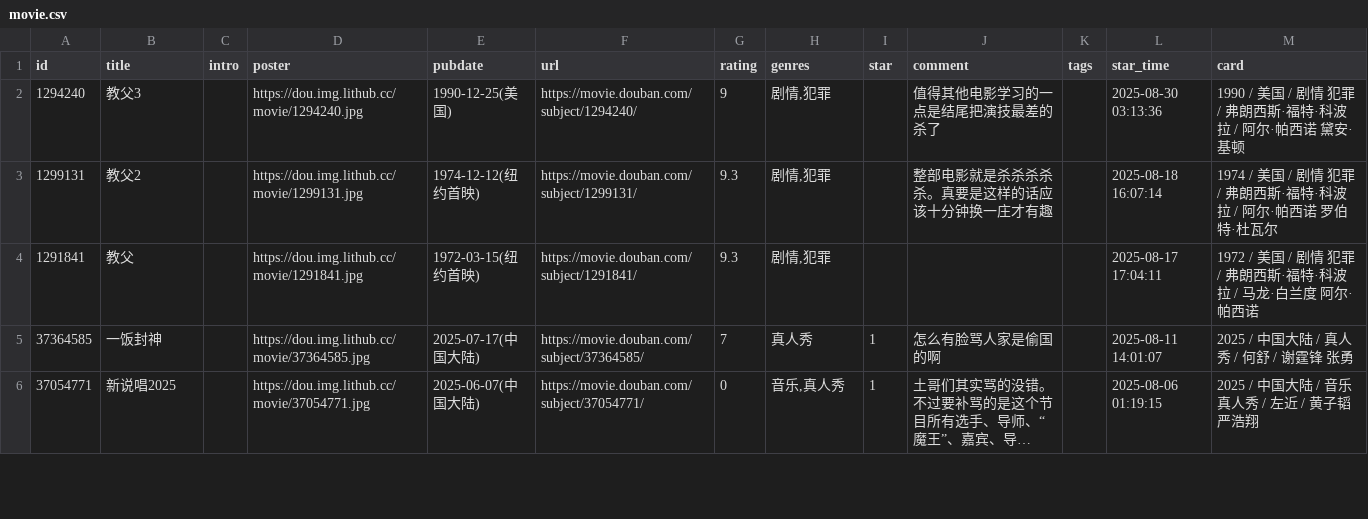
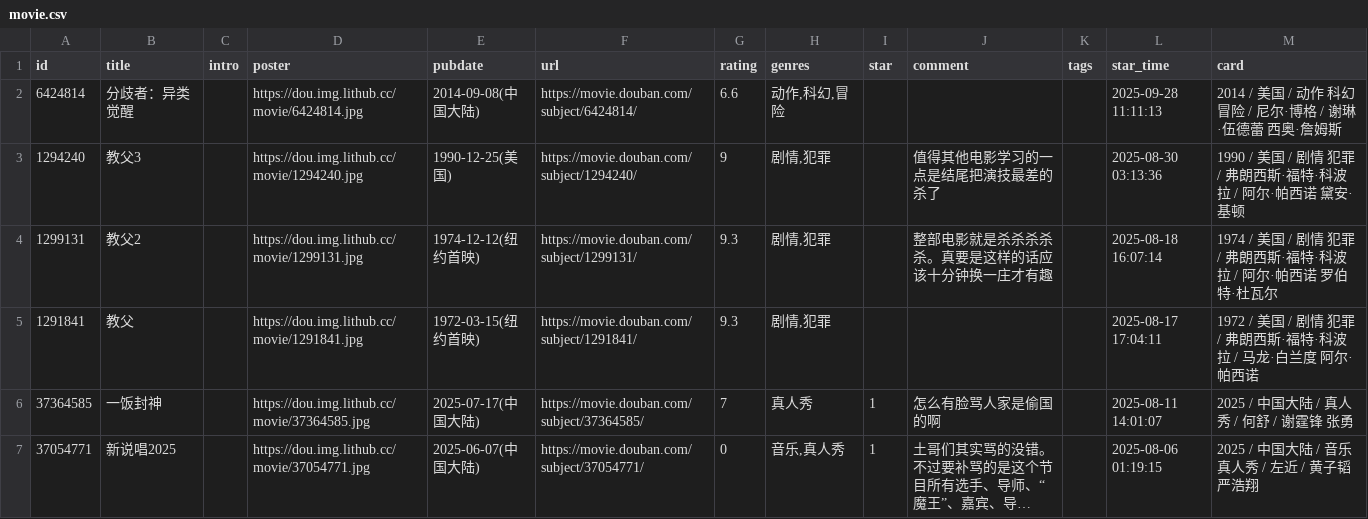
Before and after one commit to zcysxy/doumark-action, a CSV file: data/douban/movie.csv, drawn as a sheet; only a part is shown; long unchanged cells end in …; the diff names each change by its address in the sheet, - before the commit and + after, or states it on an @@ line.

Commit message:
chore: update douban data

```diff
--- a/data/douban/movie.csv
+++ b/data/douban/movie.csv
+row 2: 6424814 | 分歧者：异类觉醒 |  | https://dou.img.lithub.cc/movie/6424814.jpg | 2014-09-08(中国大陆) | https://movie.douban.com/subject/6424814/ | 6.6 | 动作,科幻,冒险 |  |  |  | 2025-09-28 11:11:13 | 2014 / 美国 / 动作 科幻 冒险 / 尼尔·博格 / 谢琳·伍德蕾 西奥·詹姆斯
```
